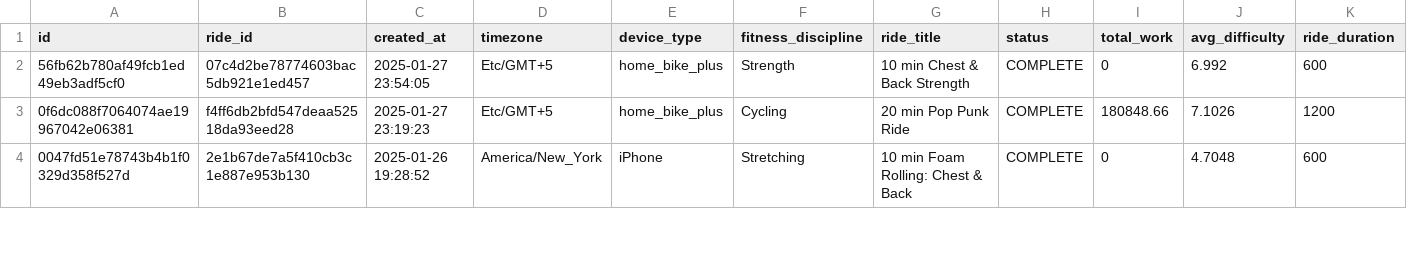
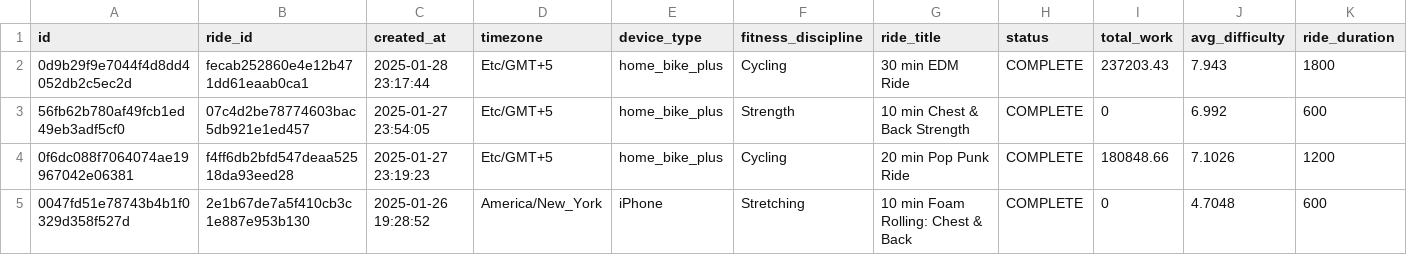
Before and after one commit to tashapiro/pelotanya, a CSV file: data/peloton_data.csv, drawn as a sheet; only a part is shown; rows hold the shown columns only; the diff names each change by its address in the sheet, - before the commit and + after, or states it on an @@ line.

Commit message:
Update data

```diff
--- a/data/peloton_data.csv
+++ b/data/peloton_data.csv
+row 2: 0d9b29f9e7044f4d8dd4052db2c5ec2d | fecab252860e4e12b471dd61eaab0ca1 | 2025-01-28 23:17:44 | Etc/GMT+5 | home_bike_plus | Cycling | 30 min EDM Ride | COMPLETE | 237203.43 | 7.943 | 1800
```
